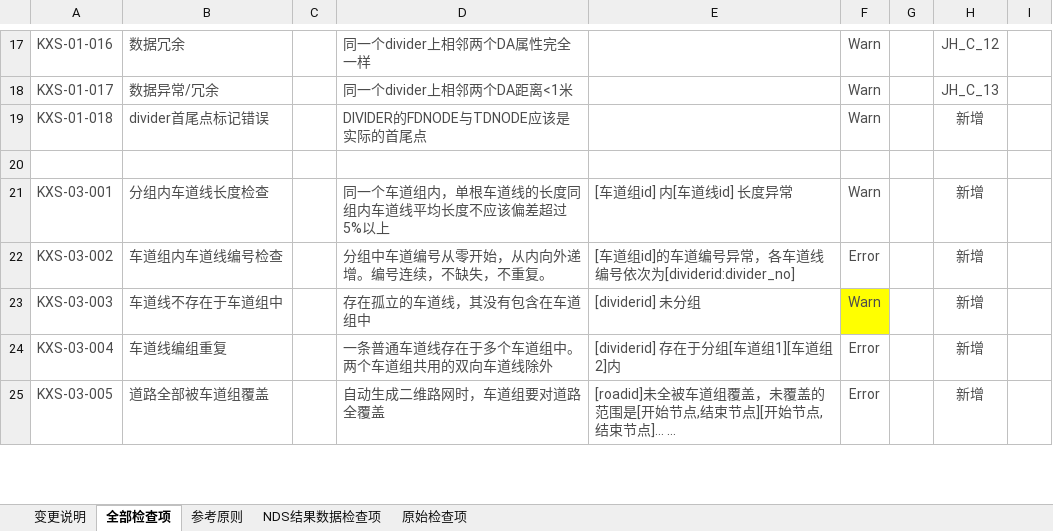
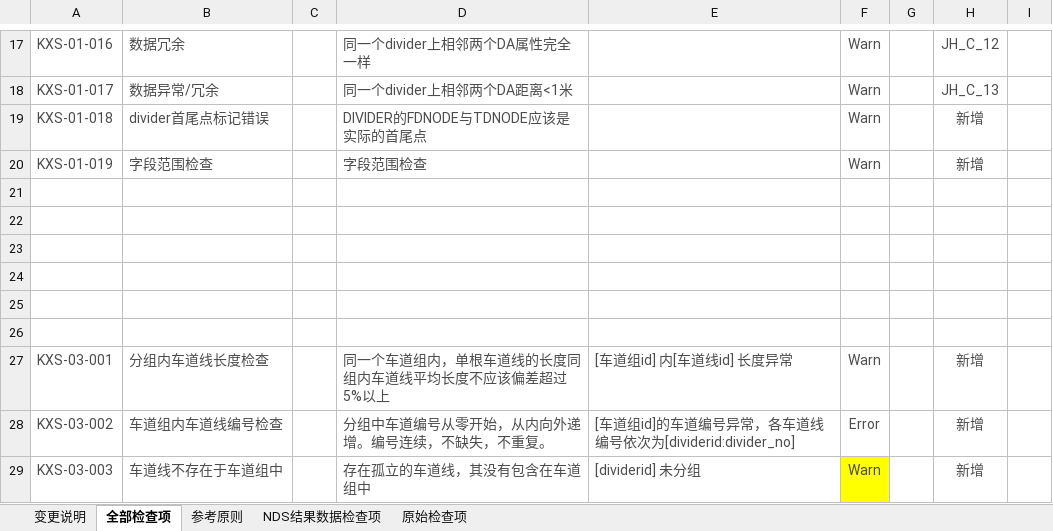
Before and after one commit to nevermore3/DataCheck, an Excel workbook: doc/交换规格检查项文档.xlsx, sheet 全部检查项, drawn as a sheet; only a part is shown, gaps mark what is left out; the shorter side is filled out with more unchanged rows; values as stored, in another font and other column widths than the file's, no borders; table styles not drawn; the diff names each change by its address in the sheet, - before the commit and + after, or states it on an @@ line.

```diff
--- a/doc/交换规格检查项文档.xlsx (sheet 全部检查项)
+++ b/doc/交换规格检查项文档.xlsx (sheet 全部检查项)
+row 20: KXS-01-019 | 字段范围检查 |  | 字段范围检查 |  | Warn |  | 新增
+row 21: (empty)
+row 22: (empty)
+row 23: (empty)
+row 24: (empty)
+row 25: (empty)
```
Also changed, not shown: sheet 变更说明, 4 other files.
